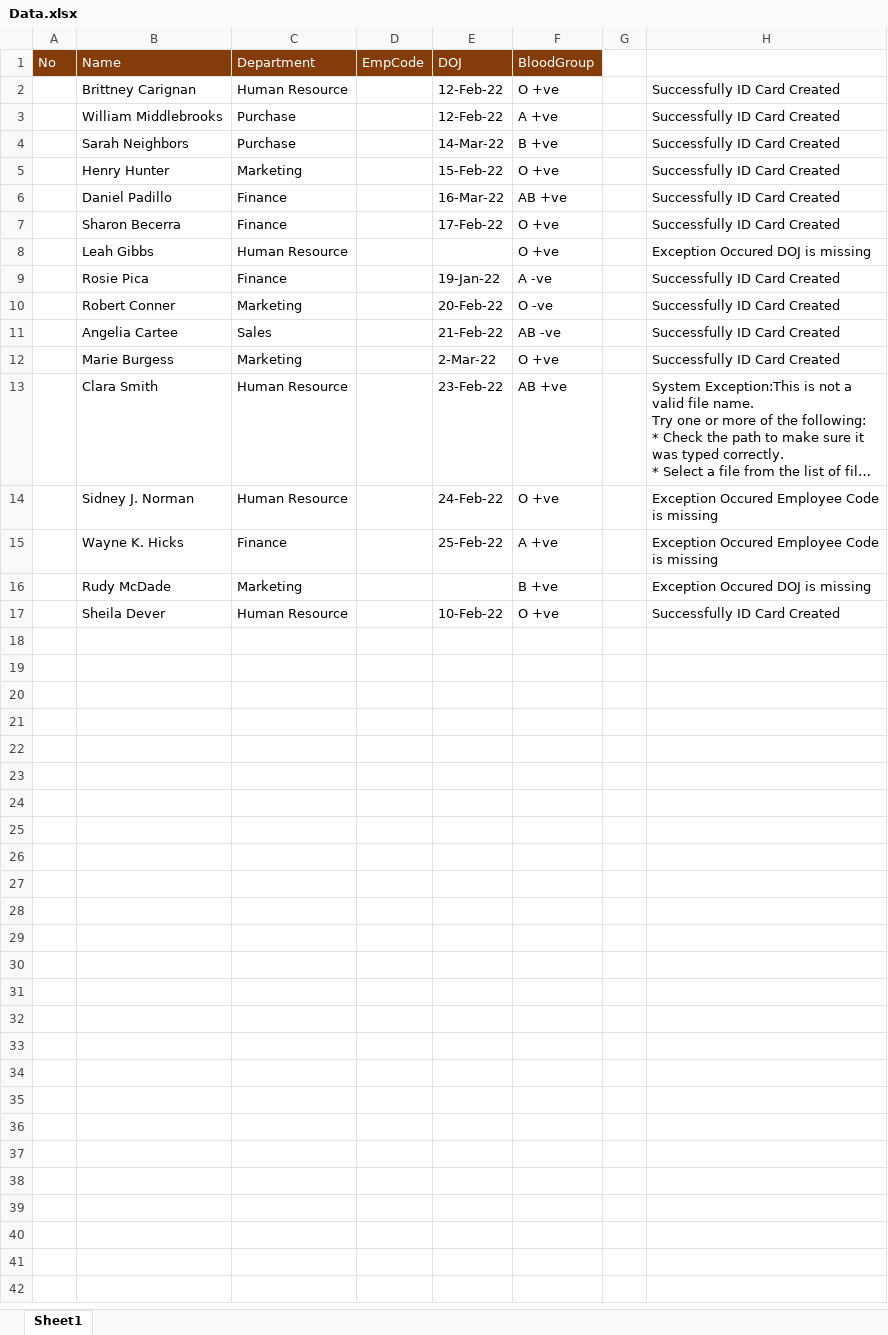
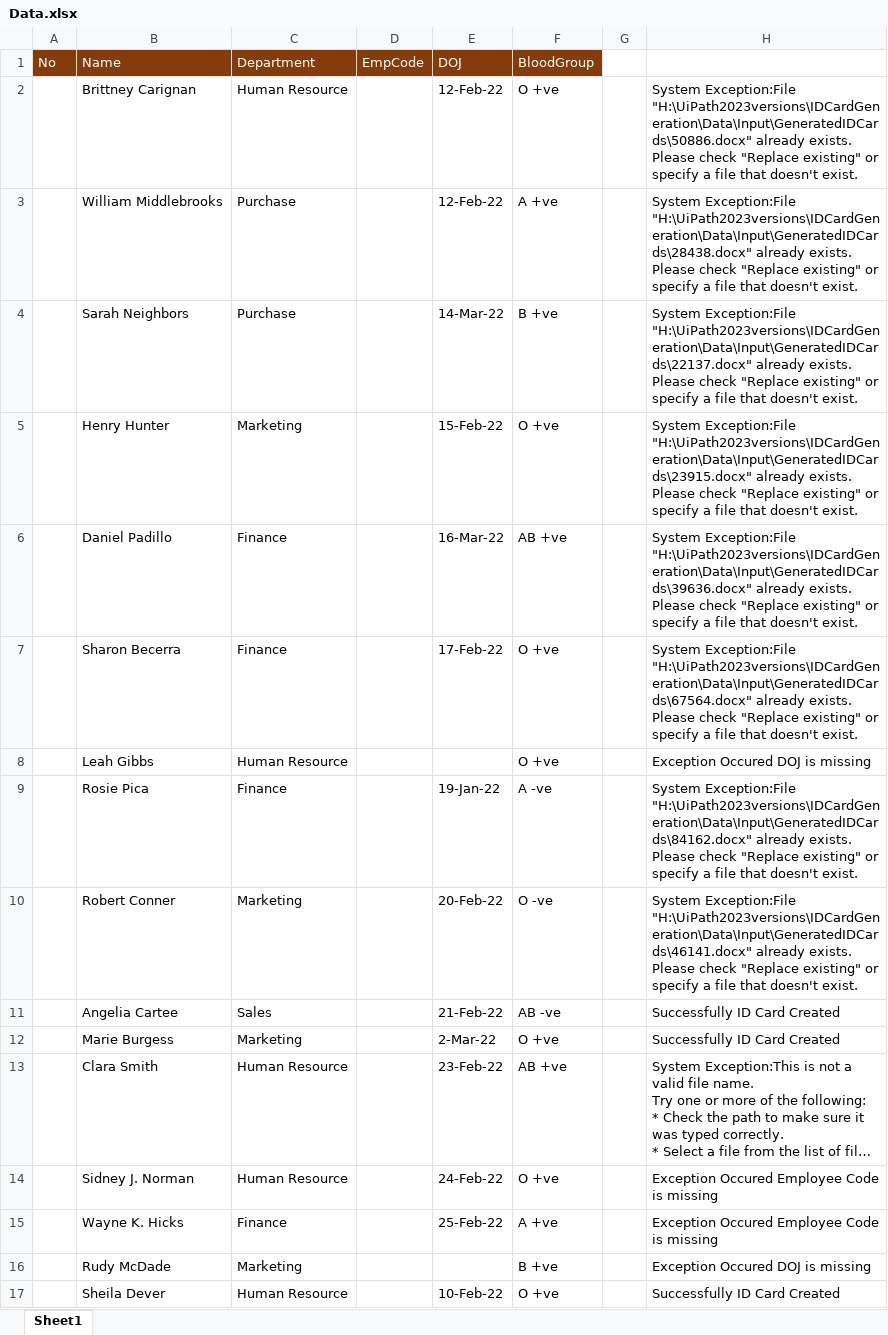
Before and after one commit to svinc03/IDCardGenerationProcess, an Excel workbook: Data/Input/Data.xlsx, sheet Sheet1, drawn as a sheet; long unchanged cells end in …; values as stored, in another font and other column widths than the file's, no borders; the diff names each change by its address in the sheet, - before the commit and + after, or states it on an @@ line.

Commit message:
Added Else in Get Transaction data state

```diff
--- a/Data/Input/Data.xlsx (sheet Sheet1)
+++ b/Data/Input/Data.xlsx (sheet Sheet1)
-H2: Successfully ID Card Created
+H2: System Exception:File "H:\UiPath2023versions\IDCardGeneration\Data\Input\GeneratedIDCards\50886.docx" already exists. Please check "Replace existing" or specify a file that doesn't exist.
-H3: Successfully ID Card Created
+H3: System Exception:File "H:\UiPath2023versions\IDCardGeneration\Data\Input\GeneratedIDCards\28438.docx" already exists. Please check "Replace existing" or specify a file that doesn't exist.
-H4: Successfully ID Card Created
+H4: System Exception:File "H:\UiPath2023versions\IDCardGeneration\Data\Input\GeneratedIDCards\22137.docx" already exists. Please check "Replace existing" or specify a file that doesn't exist.
-H5: Successfully ID Card Created
+H5: System Exception:File "H:\UiPath2023versions\IDCardGeneration\Data\Input\GeneratedIDCards\23915.docx" already exists. Please check "Replace existing" or specify a file that doesn't exist.
-H6: Successfully ID Card Created
+H6: System Exception:File "H:\UiPath2023versions\IDCardGeneration\Data\Input\GeneratedIDCards\39636.docx" already exists. Please check "Replace existing" or specify a file that doesn't exist.
-H7: Successfully ID Card Created
+H7: System Exception:File "H:\UiPath2023versions\IDCardGeneration\Data\Input\GeneratedIDCards\67564.docx" already exists. Please check "Replace existing" or specify a file that doesn't exist.
-H9: Successfully ID Card Created
+H9: System Exception:File "H:\UiPath2023versions\IDCardGeneration\Data\Input\GeneratedIDCards\84162.docx" already exists. Please check "Replace existing" or specify a file that doesn't exist.
-H10: Successfully ID Card Created
+H10: System Exception:File "H:\UiPath2023versions\IDCardGeneration\Data\Input\GeneratedIDCards\46141.docx" already exists. Please check "Replace existing" or specify a file that doesn't exist.
```
Also changed, not shown: 1 other file.
